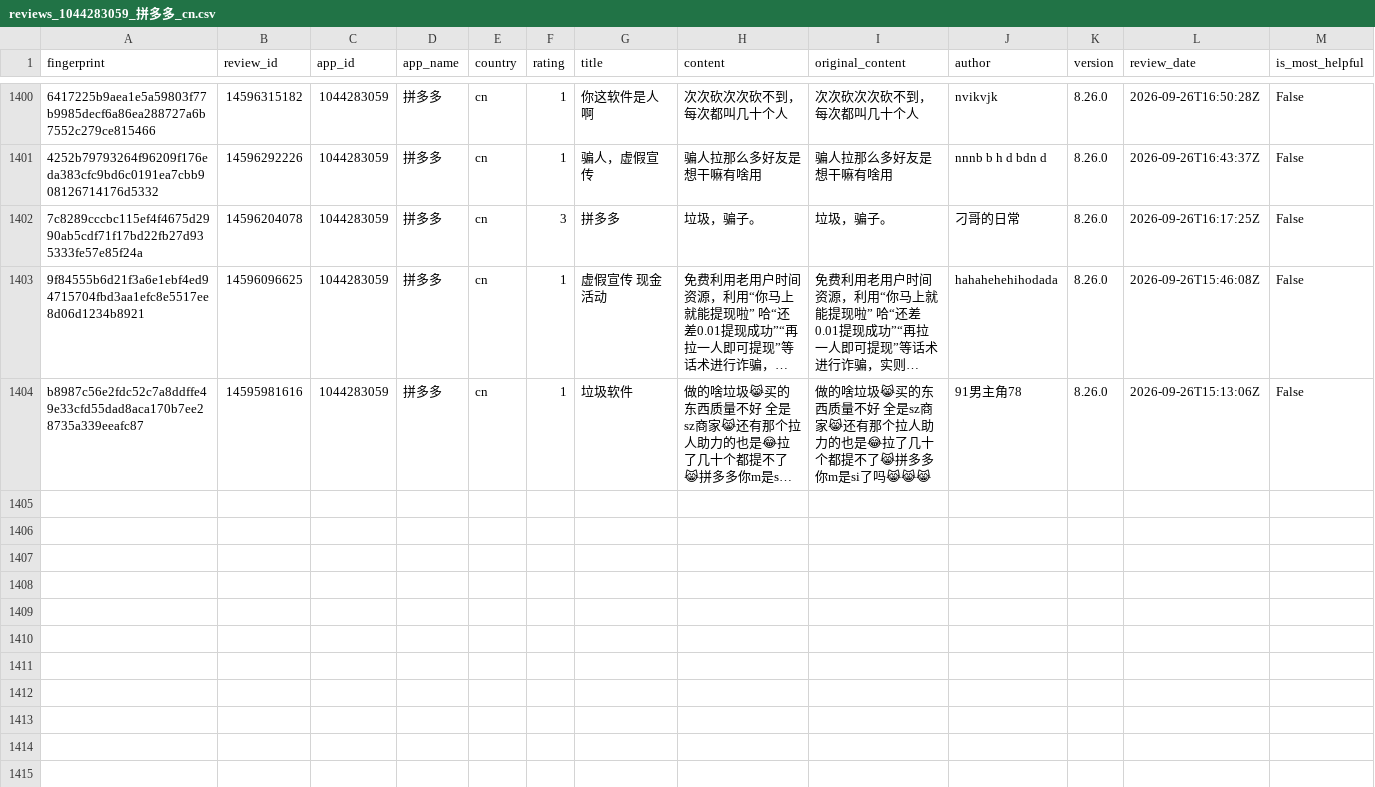
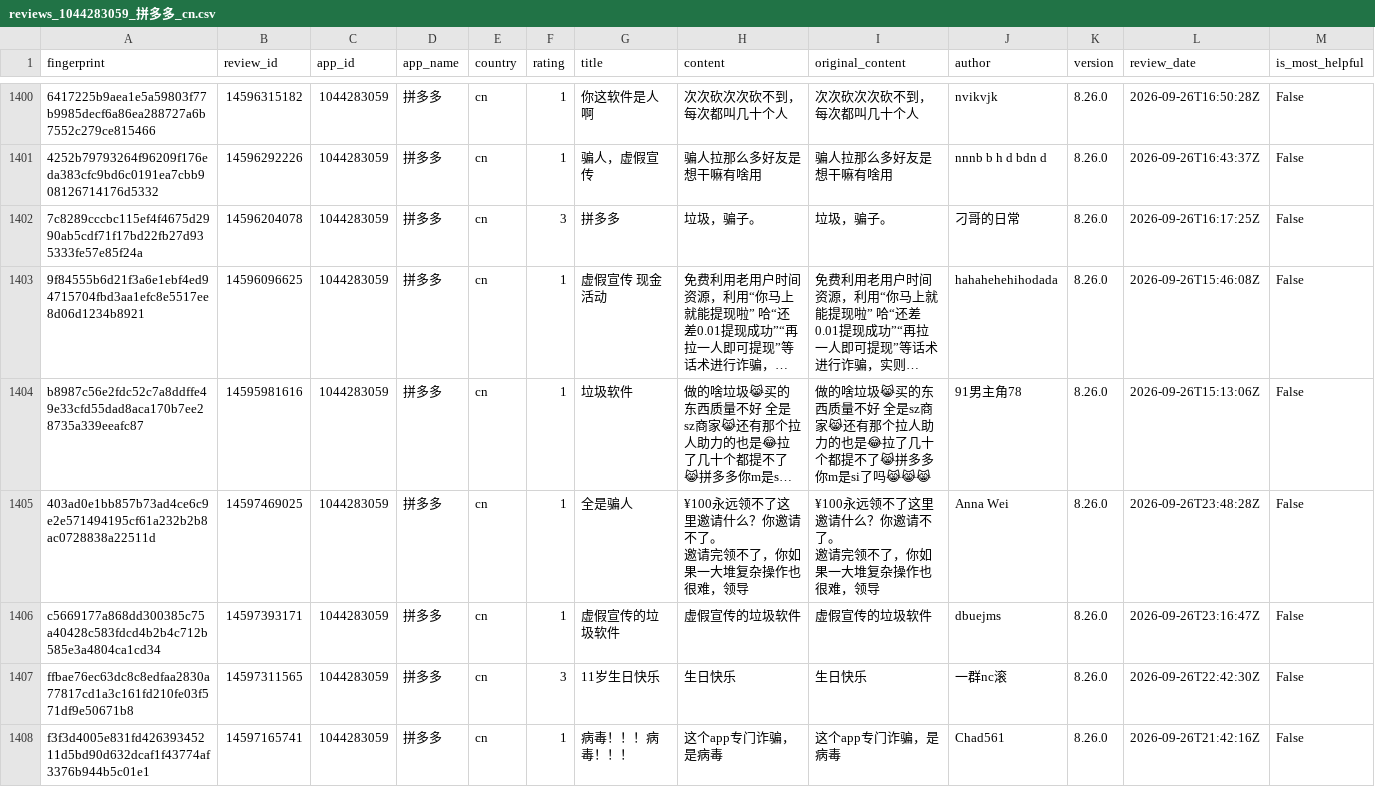
Before and after one commit to pickmiu/appstore-public-data, a CSV file: data/reviews_1044283059_拼多多_cn.csv, drawn as a sheet; only a part is shown, gaps mark what is left out; long unchanged cells end in …; rows hold the shown columns only; ↵ is a line break in a cell; the diff names each change by its address in the sheet, - before the commit and + after, or states it on an @@ line.

```diff
--- a/data/reviews_1044283059_拼多多_cn.csv
+++ b/data/reviews_1044283059_拼多多_cn.csv
+row 1405: 403ad0e1bb857b73ad4ce6c9e2e571494195cf61a232b2b8ac0728838a22511d | 14597469025 | 1044283059 | 拼多多 | cn | 1 | 全是骗人 | ¥100永远领不了这里邀请什么？你邀请不了。 ↵ 邀请完领不了，你如果一大堆复杂操作也很难，领导 | ¥100永远领不了这里邀请什么？你邀请不了。 ↵ 邀请完领不了，你如果一大堆复杂操作也很难，领导 | Anna Wei | 8.26.0 | 2026-09-26T23:48:28Z | False
+row 1406: c5669177a868dd300385c75a40428c583fdcd4b2b4c712b585e3a4804ca1cd34 | 14597393171 | 1044283059 | 拼多多 | cn | 1 | 虚假宣传的垃圾软件 | 虚假宣传的垃圾软件 | 虚假宣传的垃圾软件 | dbuejms | 8.26.0 | 2026-09-26T23:16:47Z | False
+row 1407: ffbae76ec63dc8c8edfaa2830a77817cd1a3c161fd210fe03f571df9e50671b8 | 14597311565 | 1044283059 | 拼多多 | cn | 3 | 11岁生日快乐 | 生日快乐 | 生日快乐 | 一群nc滚 | 8.26.0 | 2026-09-26T22:42:30Z | False
+row 1408: f3f3d4005e831fd42639345211d5bd90d632dcaf1f43774af3376b944b5c01e1 | 14597165741 | 1044283059 | 拼多多 | cn | 1 | 病毒！！！病毒！！！ | 这个app专门诈骗，是病毒 | 这个app专门诈骗，是病毒 | Chad561 | 8.26.0 | 2026-09-26T21:42:16Z | False
```
Also changed, not shown: data/reviews_1012871328_得物_cn.csv, data/reviews_335187483_Amazon_gb.csv, 12 other files.
